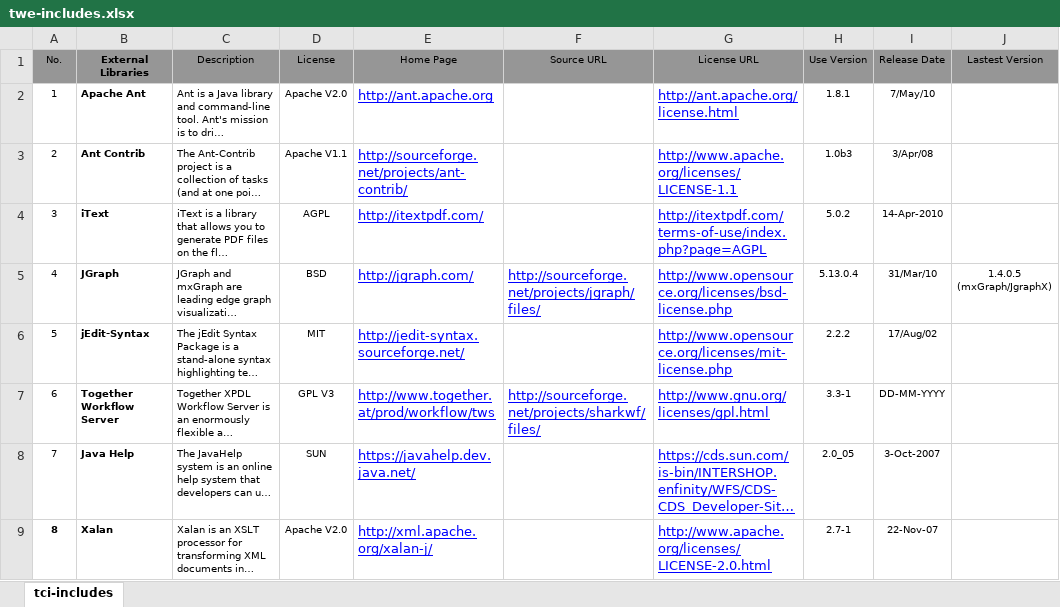
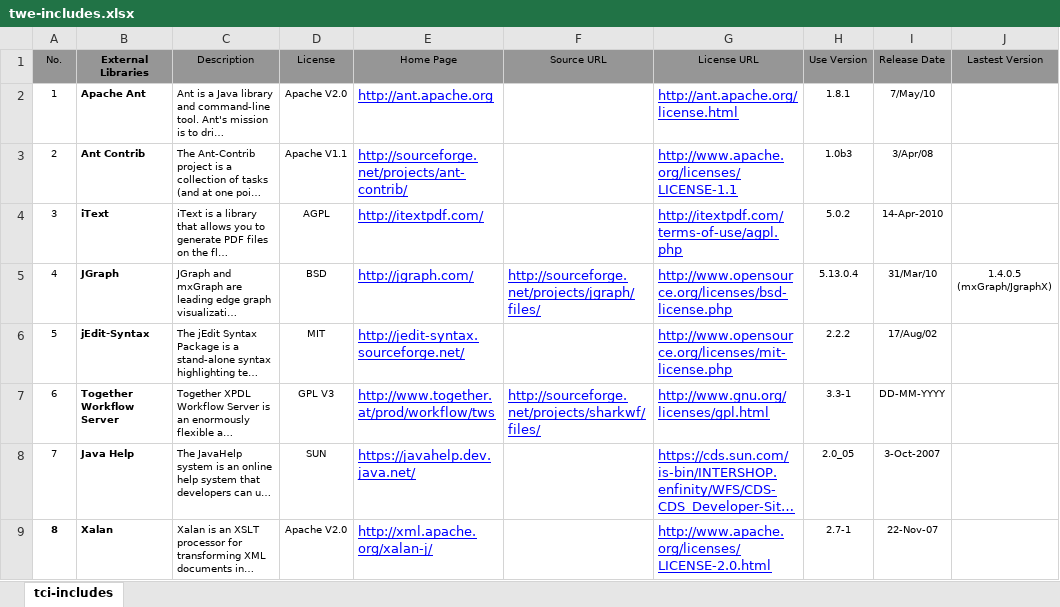
Before and after one commit to Shoobx/JaWE, an Excel workbook: licenses/twe-includes.xlsx, sheet tci-includes, drawn as a sheet; only a part is shown; long unchanged cells end in …; values as stored, in another font and other column widths than the file's, no borders; the diff names each change by its address in the sheet, - before the commit and + after, or states it on an @@ line.

Commit message:
git-svn-id: svn://svn.code.sf.net/p/jawe/code/jawe@88 4bd7e58f-8986-49bf-85ab-427c71a3f9e1

```diff
--- a/licenses/twe-includes.xlsx (sheet tci-includes)
+++ b/licenses/twe-includes.xlsx (sheet tci-includes)
-G4 (License URL): http://itextpdf.com/terms-of-use/index.php?page=AGPL
+G4 (License URL): http://itextpdf.com/terms-of-use/agpl.php
```
